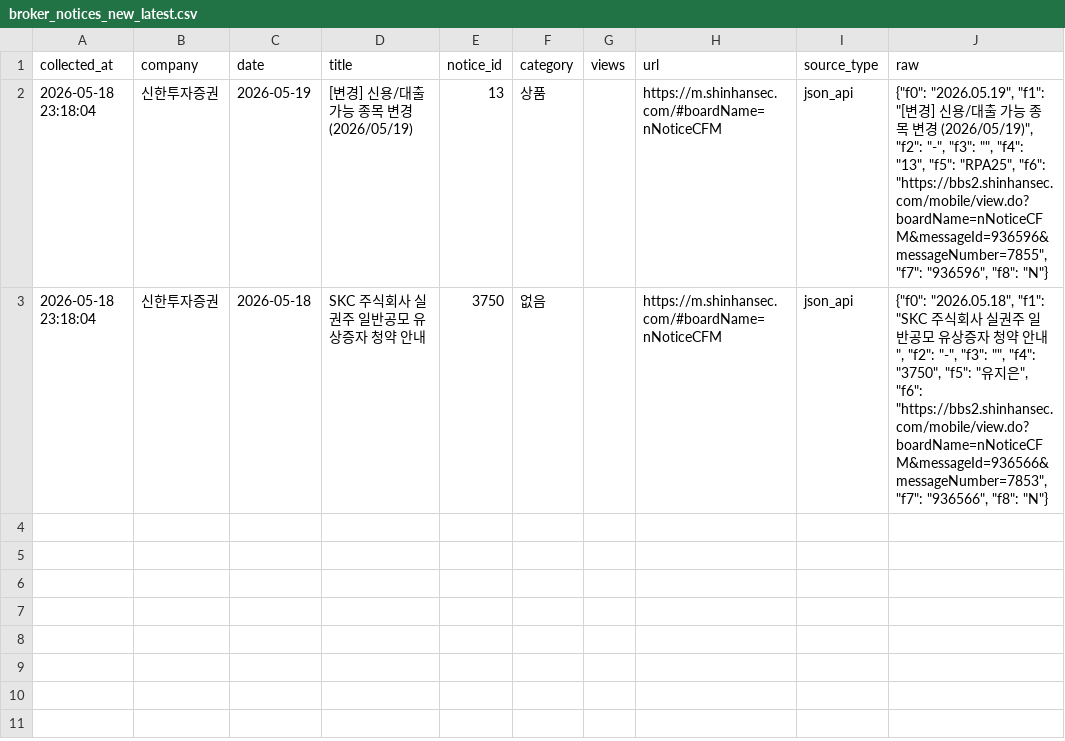
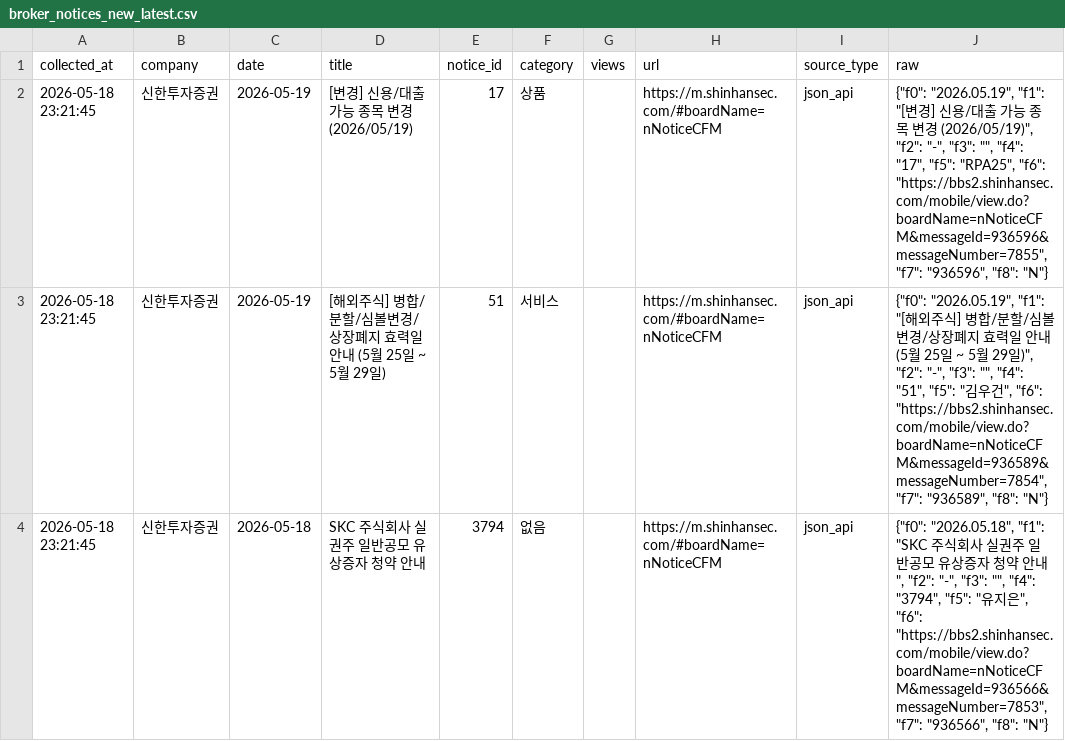
Before and after one commit to jinhoo-choi/risk-news-crolling, a CSV file: data/broker_notices_new_latest.csv, drawn as a sheet.

```diff
--- a/data/broker_notices_new_latest.csv
+++ b/data/broker_notices_new_latest.csv
@@ -1,3 +1,4 @@
 collected_at,company,date,title,notice_id,category,views,url,source_type,raw
-2026-05-18 23:18:04,신한투자증권,2026-05-19,[변경] 신용/대출 가능 종목 변경 (2026/05/19),13,상품,,https://m.shinhansec.com/#boardName=nNoticeCFM,json_api,"{""f0"": ""2026.05.19"", ""f1"": ""[변경] 신용/대출 가능 종목 변경 (2026/05/19)"", ""f2"": ""-"", ""f3"": """", ""f4"": ""13"", ""f5"": ""RPA25"", ""f6"": ""https://bbs2.shinhansec.com/mobile/view.do?boardName=nNoticeCFM&messageId=936596&messageNumber=7855"", ""f7"": ""936596"", ""f8"": ""N""}"
-2026-05-18 23:18:04,신한투자증권,2026-05-18,SKC 주식회사 실권주 일반공모 유상증자 청약 안내,3750,없음,,https://m.shinhansec.com/#boardName=nNoticeCFM,json_api,"{""f0"": ""2026.05.18"", ""f1"": ""SKC 주식회사 실권주 일반공모 유상증자 청약 안내"", ""f2"": ""-"", ""f3"": """", ""f4"": ""3750"", ""f5"": ""유지은"", ""f6"": ""https://bbs2.shinhansec.com/mobile/view.do?boardName=nNoticeCFM&messageId=936566&messageNumber=7853"", ""f7"": ""936566"", ""f8"": ""N""}"
+2026-05-18 23:21:45,신한투자증권,2026-05-19,[변경] 신용/대출 가능 종목 변경 (2026/05/19),17,상품,,https://m.shinhansec.com/#boardName=nNoticeCFM,json_api,"{""f0"": ""2026.05.19"", ""f1"": ""[변경] 신용/대출 가능 종목 변경 (2026/05/19)"", ""f2"": ""-"", ""f3"": """", ""f4"": ""17"", ""f5"": ""RPA25"", ""f6"": ""https://bbs2.shinhansec.com/mobile/view.do?boardName=nNoticeCFM&messageId=936596&messageNumber=7855"", ""f7"": ""936596"", ""f8"": ""N""}"
+2026-05-18 23:21:45,신한투자증권,2026-05-19,[해외주식] 병합/분할/심볼변경/상장폐지 효력일 안내 (5월 25일 ~ 5월 29일),51,서비스,,https://m.shinhansec.com/#boardName=nNoticeCFM,json_api,"{""f0"": ""2026.05.19"", ""f1"": ""[해외주식] 병합/분할/심볼변경/상장폐지 효력일 안내 (5월 25일 ~ 5월 29일)"", ""f2"": ""-"", ""f3"": """", ""f4"": ""51"", ""f5"": ""김우건"", ""f6"": ""https://bbs2.shinhansec.com/mobile/view.do?boardName=nNoticeCFM&messageId=936589&messageNumber=7854"", ""f7"": ""936589"", ""f8"": ""N""}"
+2026-05-18 23:21:45,신한투자증권,2026-05-18,SKC 주식회사 실권주 일반공모 유상증자 청약 안내,3794,없음,,https://m.shinhansec.com/#boardName=nNoticeCFM,json_api,"{""f0"": ""2026.05.18"", ""f1"": ""SKC 주식회사 실권주 일반공모 유상증자 청약 안내"", ""f2"": ""-"", ""f3"": """", ""f4"": ""3794"", ""f5"": ""유지은"", ""f6"": ""https://bbs2.shinhansec.com/mobile/view.do?boardName=nNoticeCFM&messageId=936566&messageNumber=7853"", ""f7"": ""936566"", ""f8"": ""N""}"
```
Also changed, not shown: data/broker_notices_merged.csv, data/kb.csv, 6 other files.
